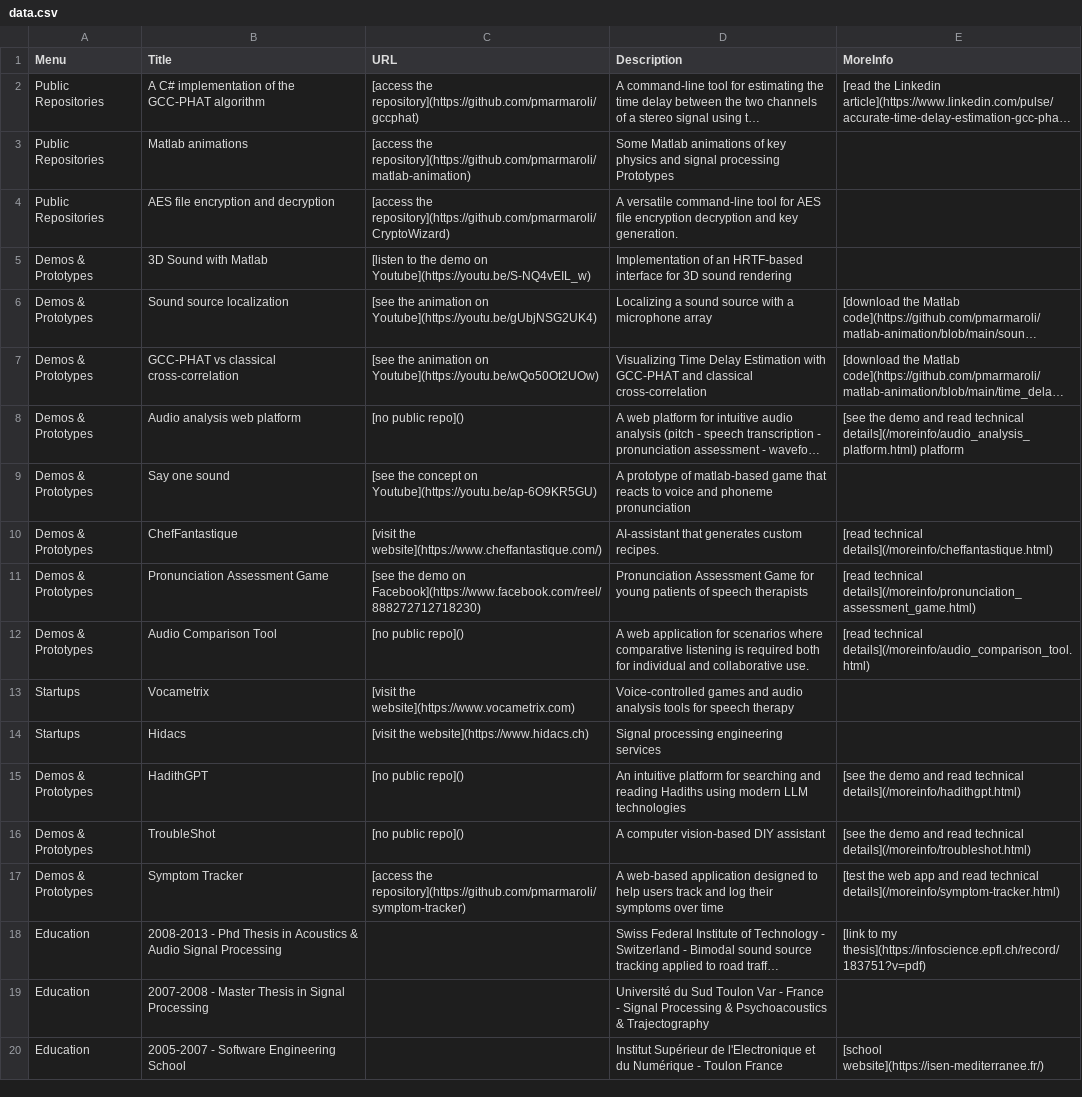
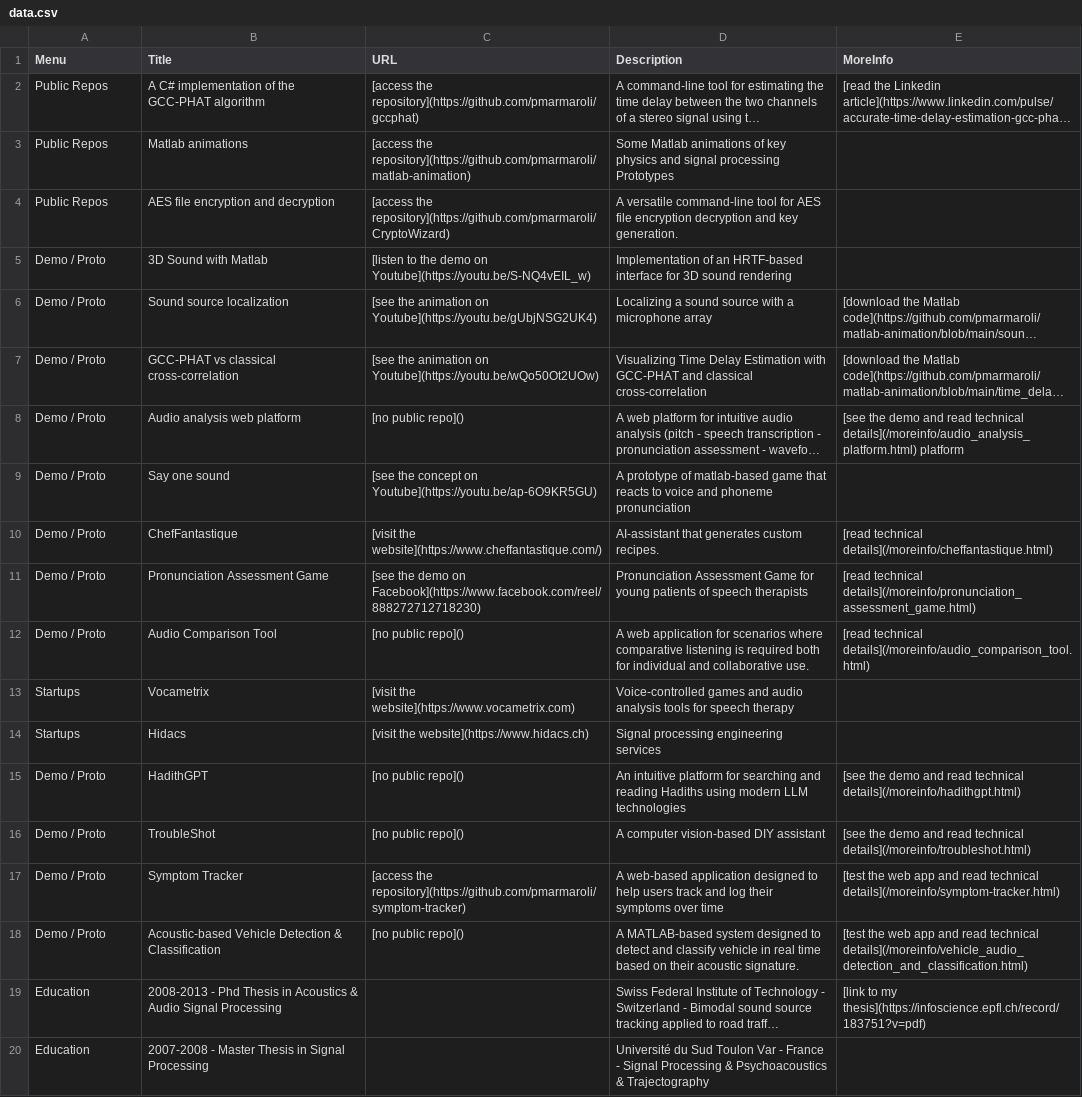
Before and after one commit to pmarmaroli/pmarmaroli.github.io, a CSV file: data.csv, drawn as a sheet; only a part is shown; the shorter side is filled out with more unchanged rows; long unchanged cells end in …; the diff names each change by its address in the sheet, - before the commit and + after, or states it on an @@ line.

Commit message:
Update data.csv

```diff
--- a/data.csv
+++ b/data.csv
-A2:A4 (Menu): Public Repositories
+A2:A4 (Menu): Public Repos
-A5:A12 (Menu): Demos & Prototypes
+A5:A12 (Menu): Demo / Proto
-A15:A17 (Menu): Demos & Prototypes
+A15:A17 (Menu): Demo / Proto
+row 18: Demo / Proto | Acoustic-based Vehicle Detection & Classification | [no public repo]() | A MATLAB-based system designed to detect and classify vehicle in real time based on their acoustic signature. | [test the web app and read technical details](/moreinfo/vehicle_audio_detection_and_classification.html)
```
